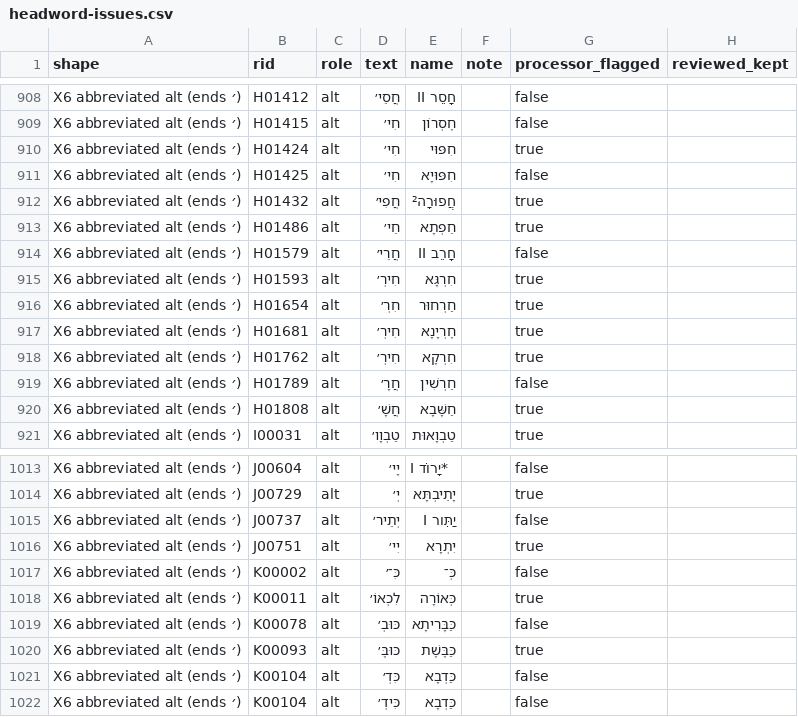
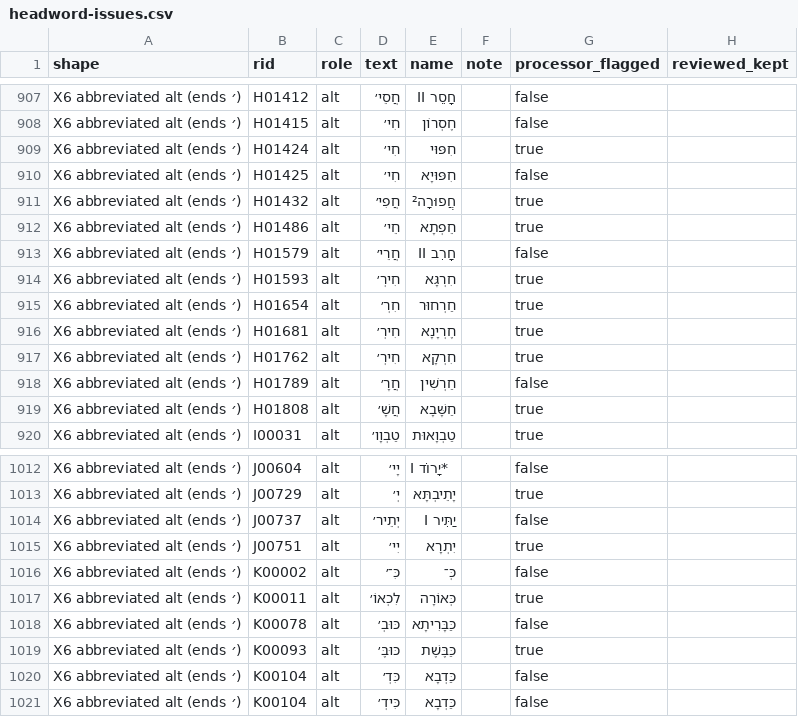
Before and after one commit to UniquePixels/jastrow, a CSV file: docs/reports/headword-issues.csv, drawn as a sheet; only a part is shown, gaps mark what is left out; the diff covers the shown part only.

```diff
--- a/docs/reports/headword-issues.csv
+++ b/docs/reports/headword-issues.csv
@@ -913,3 +912,3 @@ shape,rid,role,text,name,note,processor_flagged,reviewed_kept
 "X6 abbreviated alt (ends ׳)","H01486","alt","חֵי׳","חֵפְתָא","","true",""
-"X6 abbreviated alt (ends ׳)","H01579","alt","חֲרֵי׳","חָרֵב II","","false",""
+"X6 abbreviated alt (ends ׳)","H01579","alt","חֲרֵי׳","חָרִב II","","false",""
 "X6 abbreviated alt (ends ׳)","H01593","alt","חִירְ׳","חִרְגָּא","","true",""
@@ -1014,3 +1013,3 @@ shape,rid,role,text,name,note,processor_flagged,reviewed_kept
 "X6 abbreviated alt (ends ׳)","J00729","alt","יְ׳","יָתֵיבְתָּא","","true",""
-"X6 abbreviated alt (ends ׳)","J00737","alt","יְתֵיר׳","יַתִּור I","","false",""
+"X6 abbreviated alt (ends ׳)","J00737","alt","יְתֵיר׳","יַתִּיר I","","false",""
 "X6 abbreviated alt (ends ׳)","J00751","alt","יִי׳","יִתְרָא","","true",""
```
Also changed, not shown: 9 removed rows elsewhere in this file, 15 other files.
